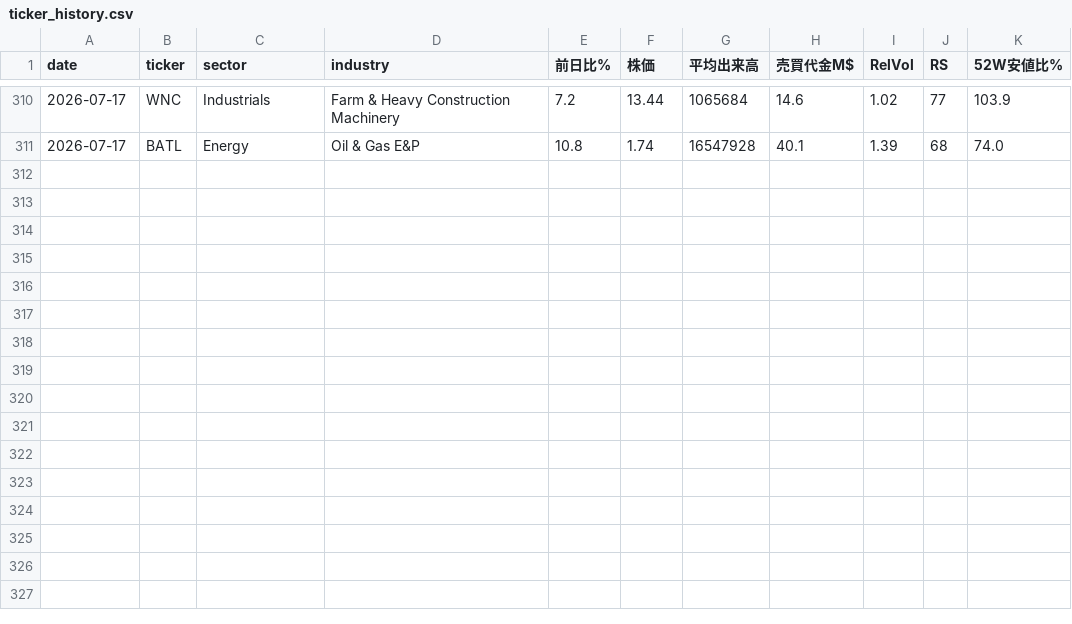
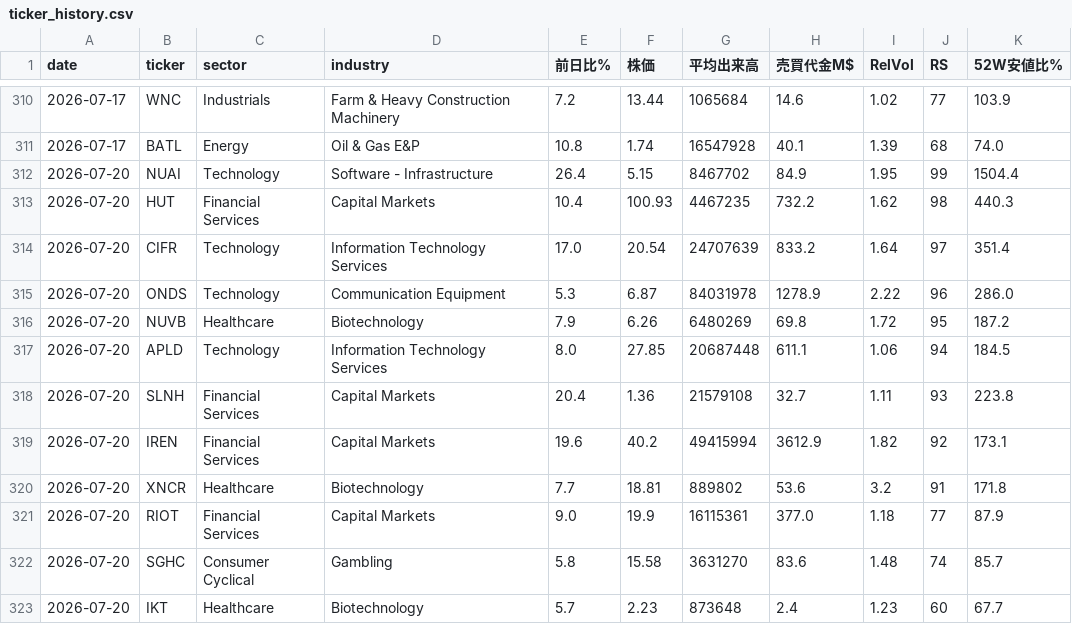
Before and after one commit to nyokki0204-boop/ibd-screener, a CSV file: data/ticker_history.csv, drawn as a sheet; only a part is shown, gaps mark what is left out.

```diff
--- a/data/ticker_history.csv
+++ b/data/ticker_history.csv
@@ -311 +311,13 @@
 2026-07-17,BATL,Energy,Oil & Gas E&P,10.8,1.74,16547928,40.1,1.39,68,74.0
+2026-07-20,NUAI,Technology,Software - Infrastructure,26.4,5.15,8467702,84.9,1.95,99,1504.4
+2026-07-20,HUT,Financial Services,Capital Markets,10.4,100.93,4467235,732.2,1.62,98,440.3
+2026-07-20,CIFR,Technology,Information Technology Services,17.0,20.54,24707639,833.2,1.64,97,351.4
+2026-07-20,ONDS,Technology,Communication Equipment,5.3,6.87,84031978,1278.9,2.22,96,286.0
+2026-07-20,NUVB,Healthcare,Biotechnology,7.9,6.26,6480269,69.8,1.72,95,187.2
+2026-07-20,APLD,Technology,Information Technology Services,8.0,27.85,20687448,611.1,1.06,94,184.5
+2026-07-20,SLNH,Financial Services,Capital Markets,20.4,1.36,21579108,32.7,1.11,93,223.8
+2026-07-20,IREN,Financial Services,Capital Markets,19.6,40.2,49415994,3612.9,1.82,92,173.1
+2026-07-20,XNCR,Healthcare,Biotechnology,7.7,18.81,889802,53.6,3.2,91,171.8
+2026-07-20,RIOT,Financial Services,Capital Markets,9.0,19.9,16115361,377.0,1.18,77,87.9
+2026-07-20,SGHC,Consumer Cyclical,Gambling,5.8,15.58,3631270,83.6,1.48,74,85.7
+2026-07-20,IKT,Healthcare,Biotechnology,5.7,2.23,873648,2.4,1.23,60,67.7
```
Also changed, not shown: data/results.csv, data/sector_history.csv, 1 other file.
